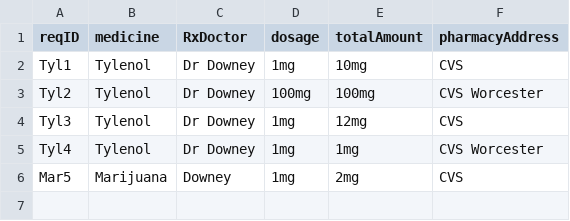
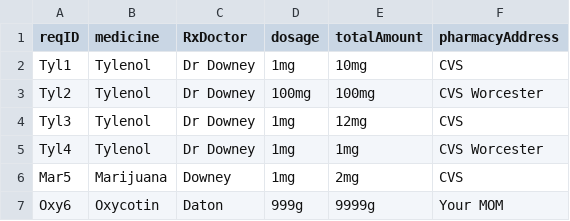
Before and after one commit to CS3733-D22-Team-F/ferocious-furrets, a CSV file: ProtoypeF/src/main/resources/edu/wpi/cs3733/D22/teamF/csv/medicine.csv, drawn as a sheet; the diff names each change by its address in the sheet, - before the commit and + after, or states it on an @@ line.

```diff
--- a/ProtoypeF/src/main/resources/edu/wpi/cs3733/D22/teamF/csv/medicine.csv
+++ b/ProtoypeF/src/main/resources/edu/wpi/cs3733/D22/teamF/csv/medicine.csv
+row 7: Oxy6 | Oxycotin | Daton | 999g | 9999g | Your MOM
```
Also changed, not shown: ProtoypeF/src/main/resources/apiCSV/medicine.csv, ProtoypeF/src/main/resources/edu/wpi/cs3733/D22/teamF/csv/serviceRequest.csv, 8 other files.
